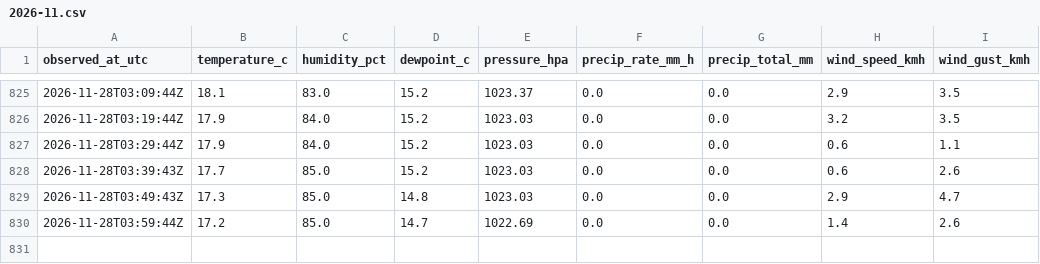
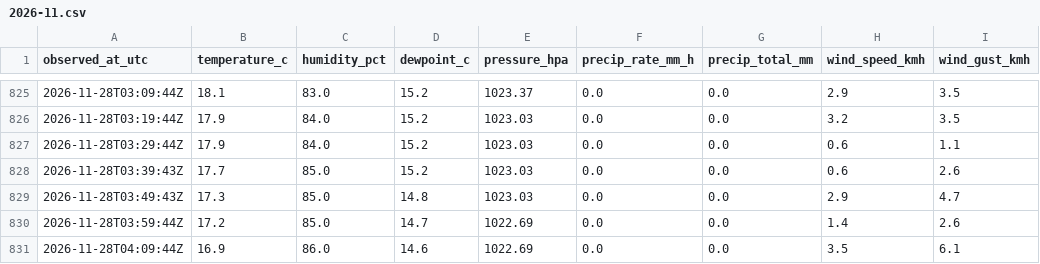
Before and after one commit to super18rosario/mi-clima-rosario, a CSV file: data/rosariosc_history/2026-11.csv, drawn as a sheet; only a part is shown, gaps mark what is left out; the diff names each change by its address in the sheet, - before the commit and + after, or states it on an @@ line.

```diff
--- a/data/rosariosc_history/2026-11.csv
+++ b/data/rosariosc_history/2026-11.csv
+row 831: 2026-11-28T04:09:44Z | 16.9 | 86.0 | 14.6 | 1022.69 | 0.0 | 0.0 | 3.5 | 6.1
```
Also changed, not shown: 1 other file.
